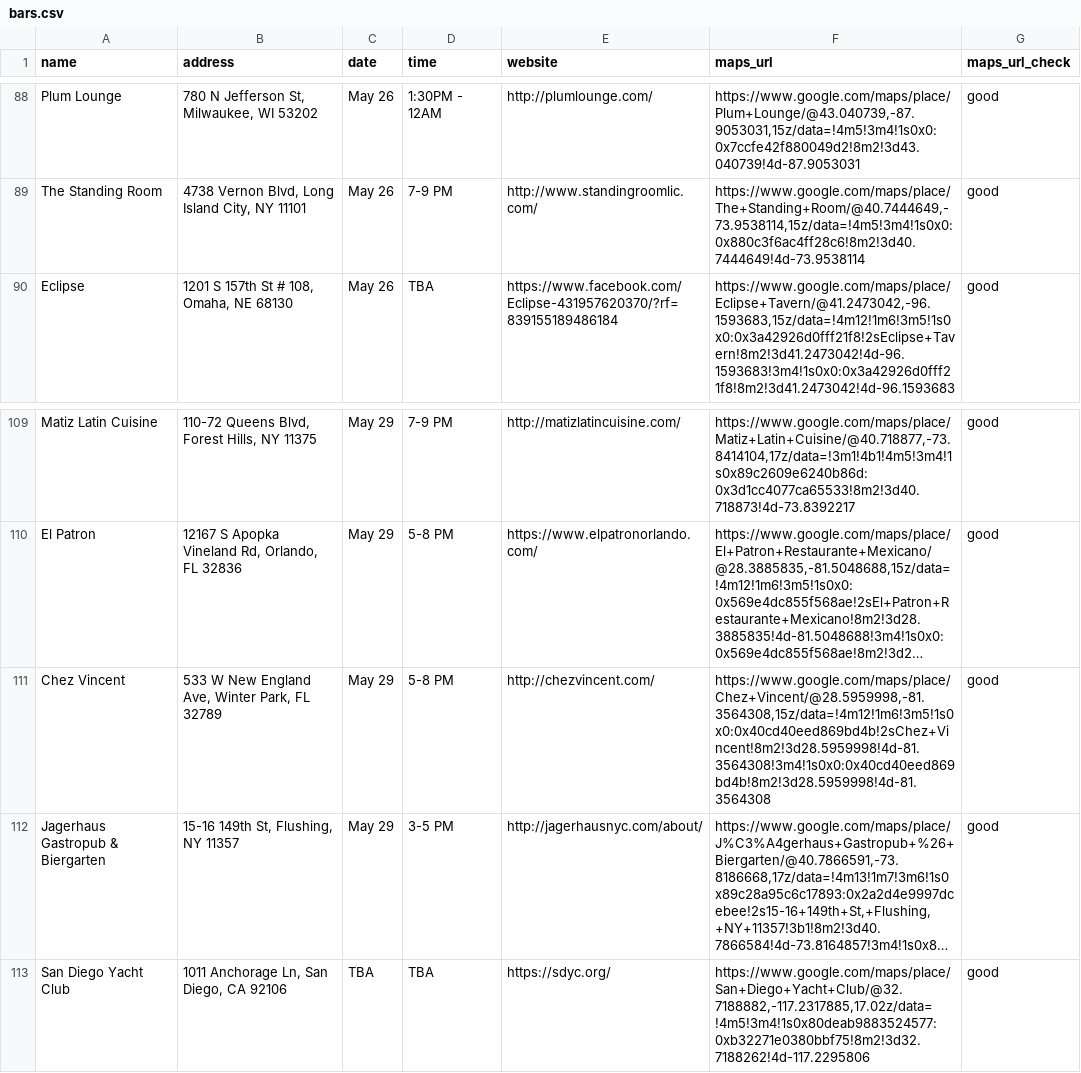
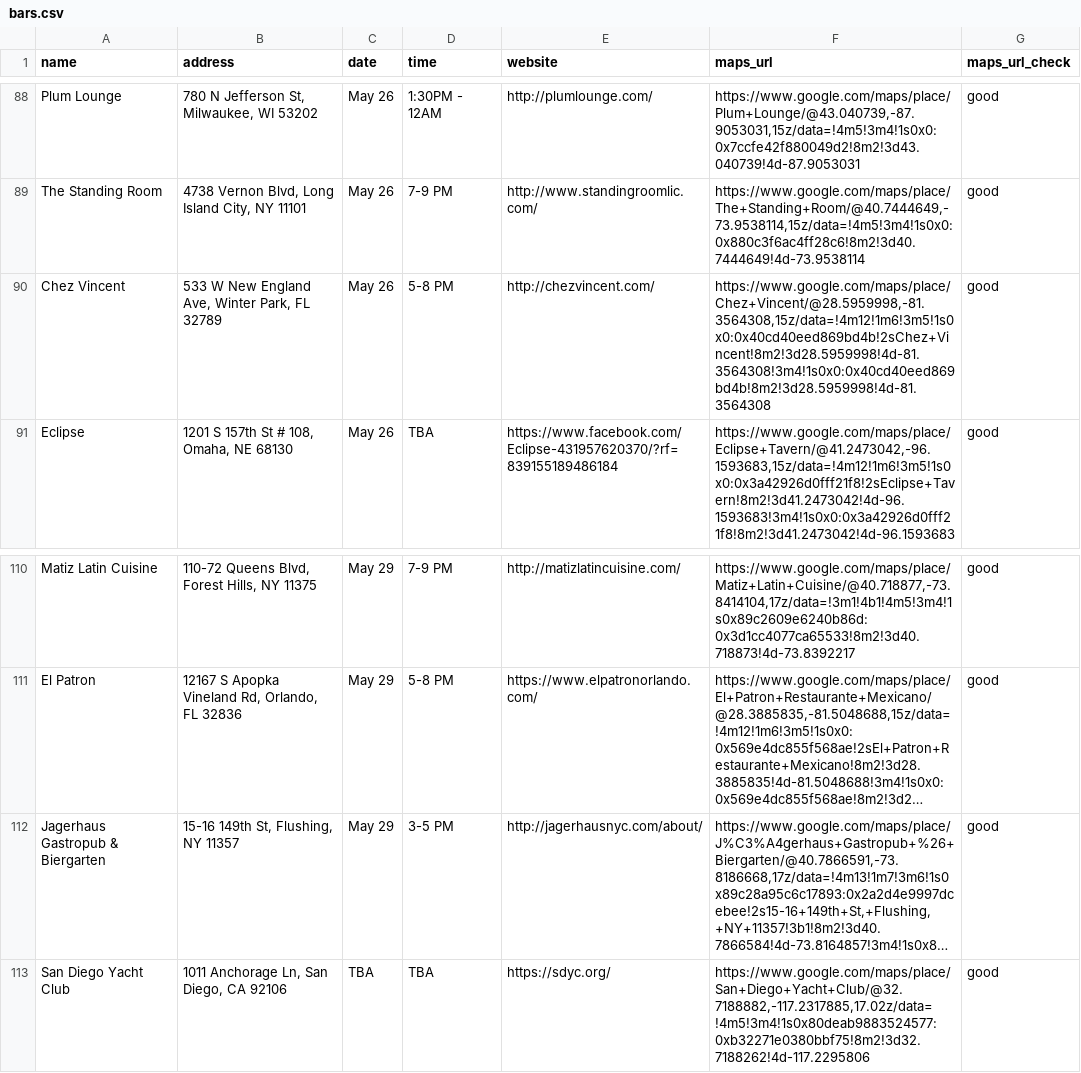
Before and after one commit to russian-standard-vodka/muleweek, a CSV file: bars.csv, drawn as a sheet; only a part is shown, gaps mark what is left out; long unchanged cells end in …; removed rows and columns are numbered as before the commit, all else as after; the diff names each change by its address in the sheet, - before the commit and + after, or states it on an @@ line.

Commit message:
Update bars.csv

```diff
--- a/bars.csv
+++ b/bars.csv
+row 90: Chez Vincent | 533 W New England Ave, Winter Park, FL 32789 | May 26 | 5-8 PM | http://chezvincent.com/ | https://www.google.com/maps/place/Chez+Vincent/@28.5959998,-81.3564308,15z/data=!4m12!1m6!3m5!1s0x0:0x40cd40eed869bd4b!2sChez+Vincent!8m2!3d28.5959998!4d-81.3564308!3m4!1s0x0:0x40cd40eed869bd4b!8m2!3d28.5959998!4d-81.3564308 | good
-row 111: Chez Vincent | 533 W New England Ave, Winter Park, FL 32789 | May 29 | 5-8 PM | http://chezvincent.com/ | https://www.google.com/maps/place/Chez+Vincent/@28.5959998,-81.3564308,15z/data=!4m12!1m6!3m5!1s0x0:0x40cd40eed869bd4b!2sChez+Vincent!8m2!3d28.5959998!4d-81.3564308!3m4!1s0x0:0x40cd40eed869bd4b!8m2!3d28.5959998!4d-81.3564308 | good
```
